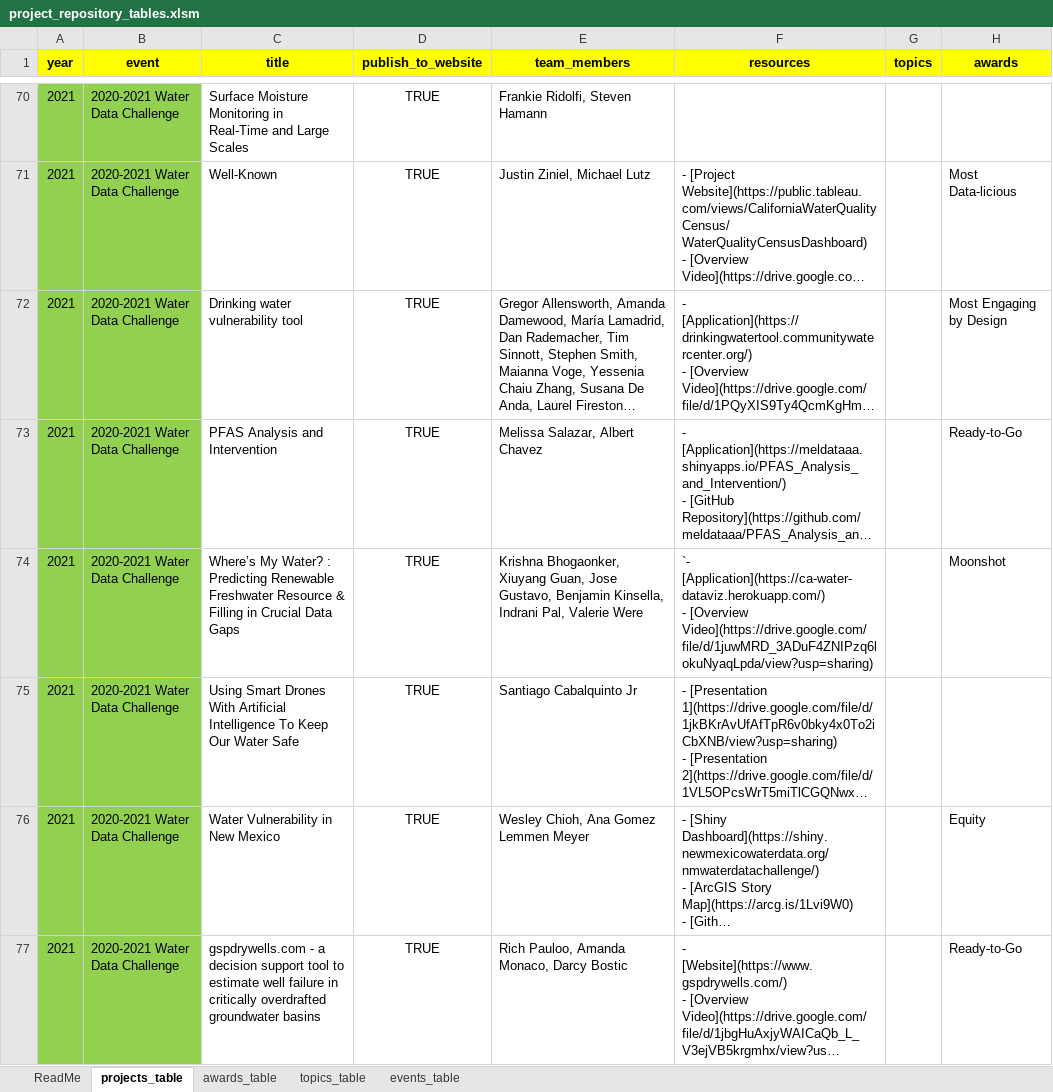
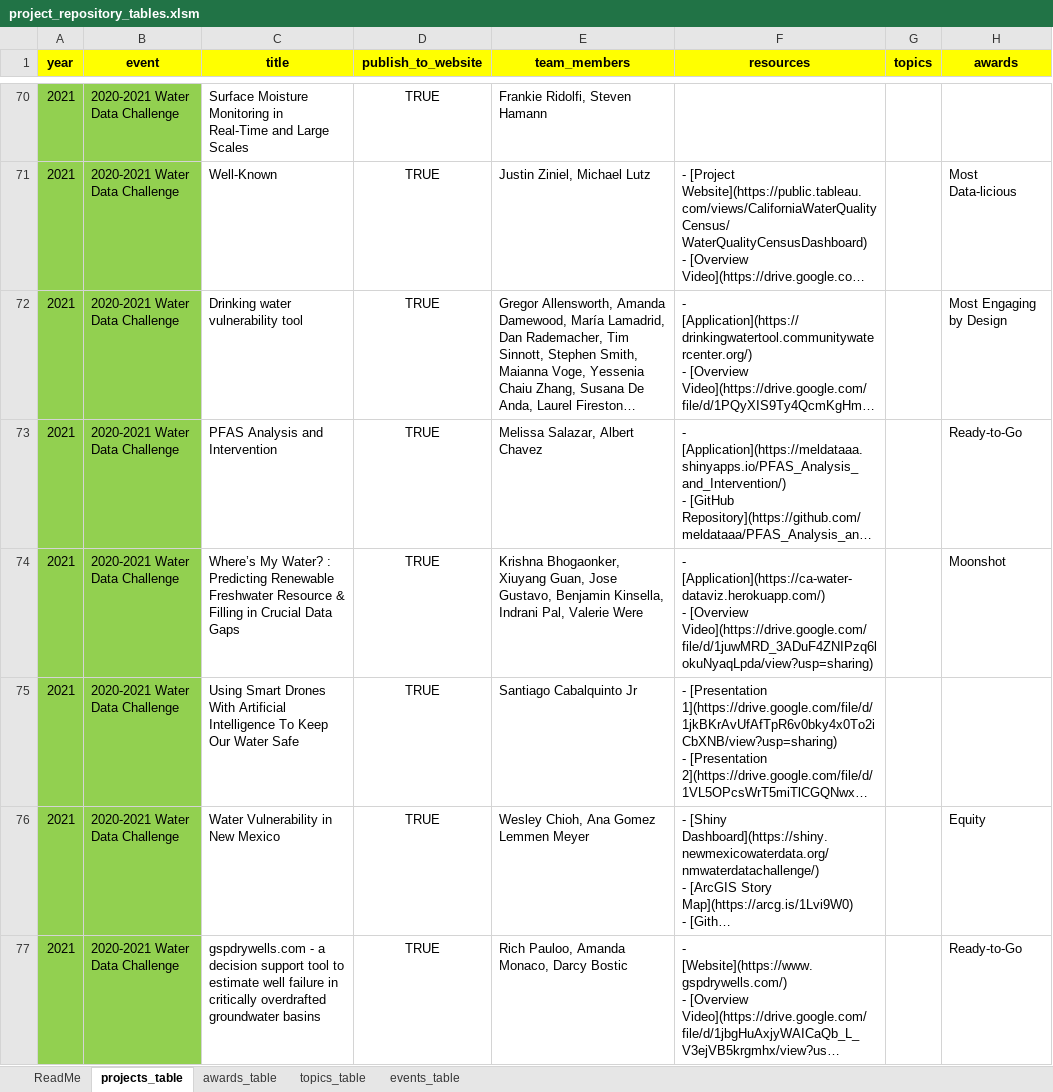
Before and after one commit to CAWaterBoardDataCenter/water-data-challenge-project-repository, an Excel workbook: 01_projects_repository/project_repository_tables.xlsm, sheet projects_table, drawn as a sheet; only a part is shown, gaps mark what is left out; long unchanged cells end in …; values as stored, in another font and other column widths than the file's, no borders; ↵ is a line break in a cell; the diff names each change by its address in the sheet, - before the commit and + after, or states it on an @@ line.

Commit message:
reformat R scripts with styler/lintr, update readme with additional notes, fix typo in project resources

```diff
--- a/01_projects_repository/project_repository_tables.xlsm (sheet projects_table)
+++ b/01_projects_repository/project_repository_tables.xlsm (sheet projects_table)
-F74 (resources): `- [Application](https://ca-water-dataviz.herokuapp.com/) ↵ -…
+F74 (resources): - [Application](https://ca-water-dataviz.herokuapp.com/) ↵ -…
```
Also changed, not shown: 8 other files.
